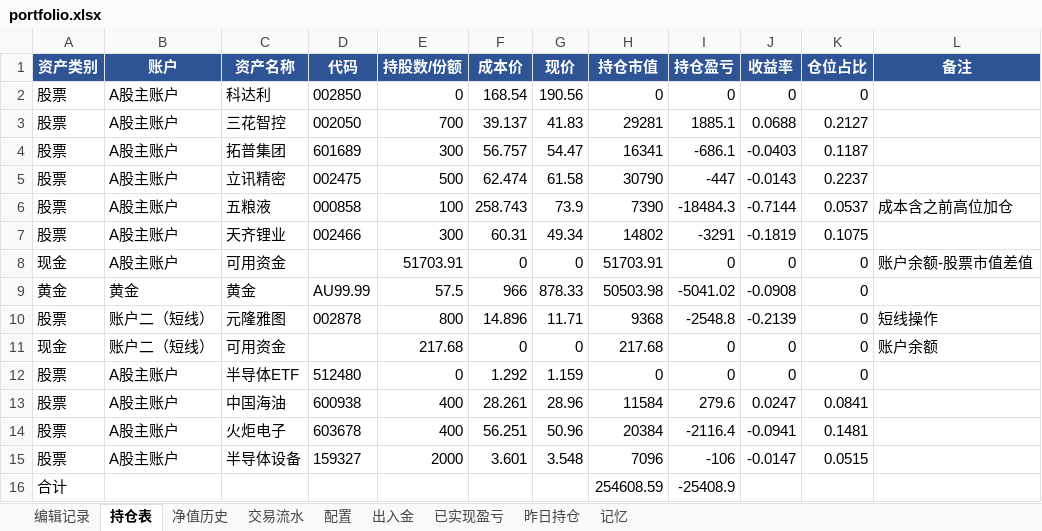
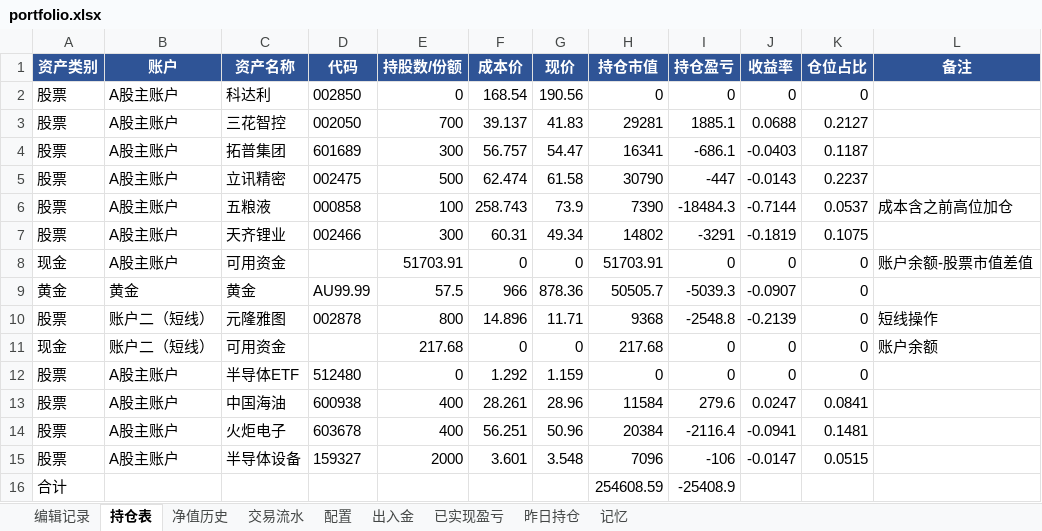
Before and after one commit to wanchangjia-png/investment-agent, an Excel workbook: portfolio.xlsx, sheet 持仓表, drawn as a sheet; values as stored, in another font and other column widths than the file's, no borders; the diff names each change by its address in the sheet, - before the commit and + after, or states it on an @@ line.

Commit message:
auto-sync portfolio.xlsx 2026-07-16 15:11

```diff
--- a/portfolio.xlsx (sheet 持仓表)
+++ b/portfolio.xlsx (sheet 持仓表)
-G9 (现价): 878.33
+G9 (现价): 878.36
-H9 (持仓市值): 50503.98
+H9 (持仓市值): 50505.7
-I9 (持仓盈亏): -5041.02
+I9 (持仓盈亏): -5039.3
-J9 (收益率): -0.0908
+J9 (收益率): -0.0907
```
